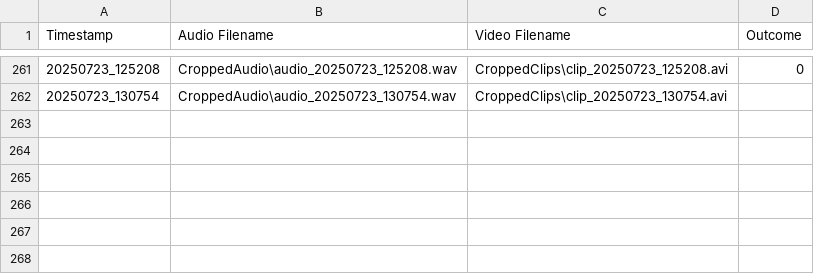
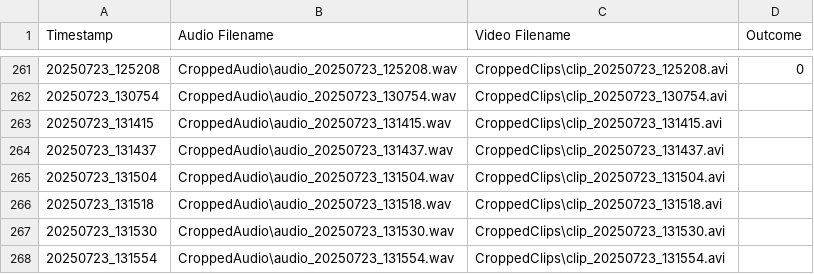
Before and after one commit to MartyBarrett/DecepTech, a CSV file: recordings_log.csv, drawn as a sheet; only a part is shown, gaps mark what is left out; the diff names each change by its address in the sheet, - before the commit and + after, or states it on an @@ line.

Commit message:
Marty five more data entries

```diff
--- a/recordings_log.csv
+++ b/recordings_log.csv
+row 263: 20250723_131415 | CroppedAudio\audio_20250723_131415.wav | CroppedClips\clip_20250723_131415.avi
+row 264: 20250723_131437 | CroppedAudio\audio_20250723_131437.wav | CroppedClips\clip_20250723_131437.avi
+row 265: 20250723_131504 | CroppedAudio\audio_20250723_131504.wav | CroppedClips\clip_20250723_131504.avi
+row 266: 20250723_131518 | CroppedAudio\audio_20250723_131518.wav | CroppedClips\clip_20250723_131518.avi
+row 267: 20250723_131530 | CroppedAudio\audio_20250723_131530.wav | CroppedClips\clip_20250723_131530.avi
+row 268: 20250723_131554 | CroppedAudio\audio_20250723_131554.wav | CroppedClips\clip_20250723_131554.avi
```
Also changed, not shown: 18 other files.
